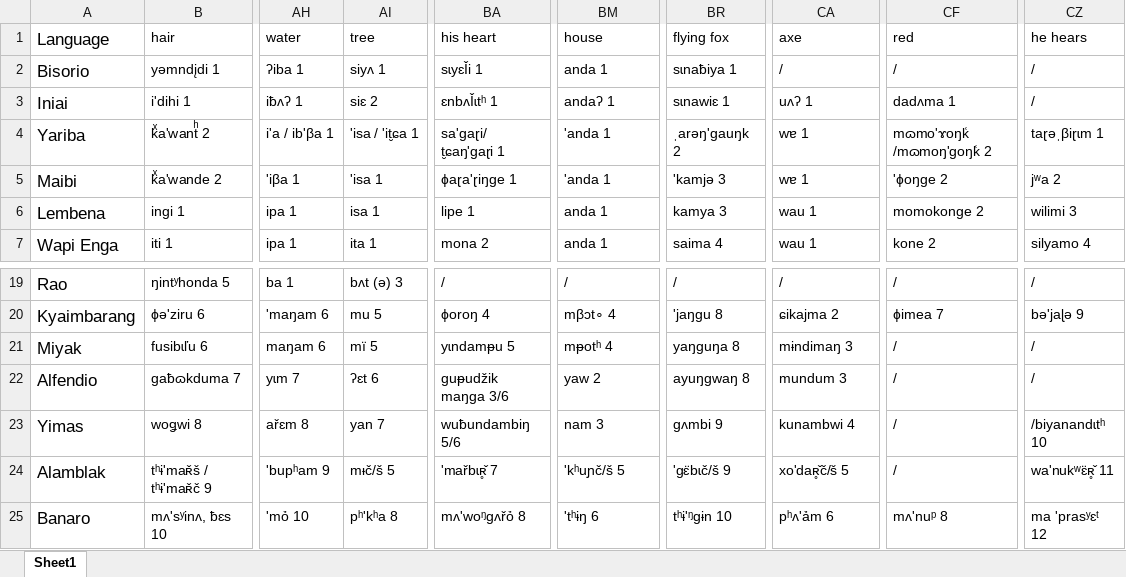
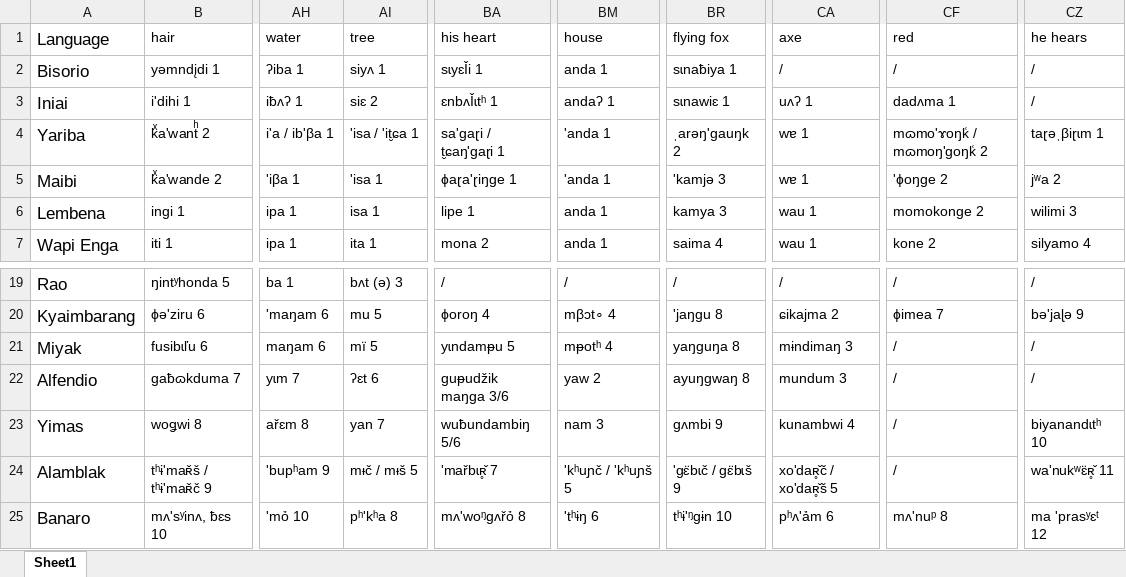
Before and after one commit to xrotwang/language5, an Excel workbook: website/data/0011_davies_and_comrie.xlsx, sheet Sheet1, drawn as a sheet; only a part is shown, gaps mark what is left out; values as stored, in another font and other column widths than the file's, no borders; the diff names each change by its address in the sheet, - before the commit and + after, or states it on an @@ line.

```diff
--- a/website/data/0011_davies_and_comrie.xlsx (sheet Sheet1)
+++ b/website/data/0011_davies_and_comrie.xlsx (sheet Sheet1)
-BA4 (his heart): sa'gaɽi/ t̮ɕaŋ'gaɽi 1
+BA4 (his heart): sa'gaɽi / t̮ɕaŋ'gaɽi 1
-CF4 (red): mɷmo'ɤoŋk͑ /mɷmoŋ'goŋk͑ 2
+CF4 (red): mɷmo'ɤoŋk͑ / mɷmoŋ'goŋk͑ 2
-CZ23 (he hears): /biyanandɩtʰ 10
+CZ23 (he hears): biyanandɩtʰ 10
-AI24 (tree): mᵼč/š 5
+AI24 (tree): mᵼč / mᵼš 5
-BM24 (house): 'kʰuɲč/š 5
+BM24 (house): 'kʰuɲč / 'kʰuɲš 5
-BR24 (flying fox): 'gɛ̈bɩč/š 9
+BR24 (flying fox): 'gɛ̈bɩč / gɛ̈bɩš 9
-CA24 (axe): xo'daʀ̥̌č/š 5
+CA24 (axe): xo'daʀ̥̌č / xo'daʀ̥̌š 5
```
Also changed, not shown: 2 other files.
